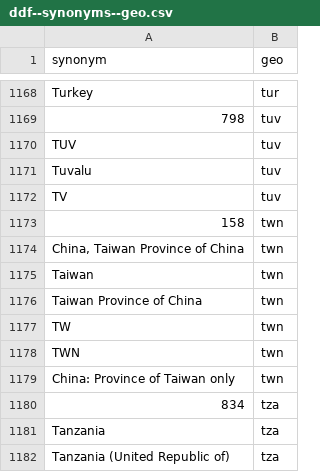
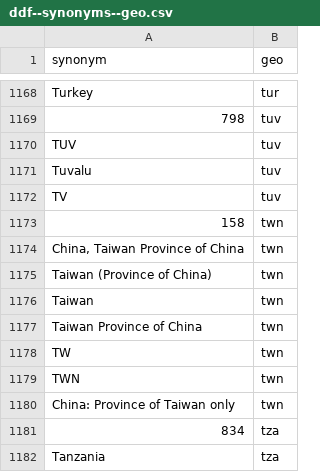
Before and after one commit to open-numbers/ddf--open_numbers, a CSV file: ddf--synonyms--geo.csv, drawn as a sheet; only a part is shown, gaps mark what is left out; the shorter side is filled out with more unchanged rows.

Commit message:
new synonym for twn

```diff
--- a/ddf--synonyms--geo.csv
+++ b/ddf--synonyms--geo.csv
@@ -1174,2 +1174,3 @@ TV,tuv
 "China, Taiwan Province of China",twn
+"Taiwan (Province of China)",twn
 Taiwan,twn
```
